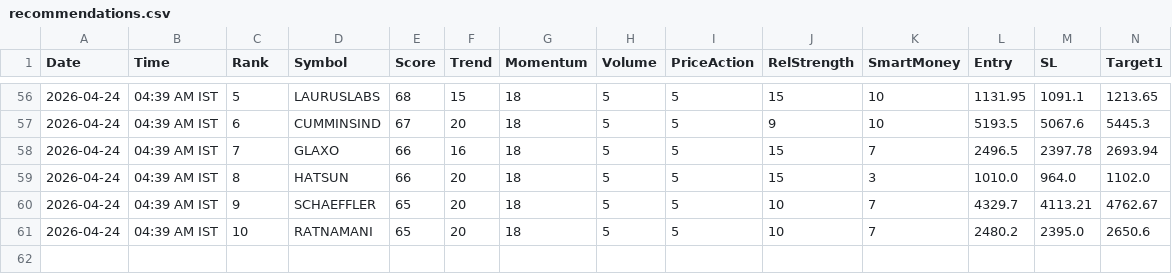
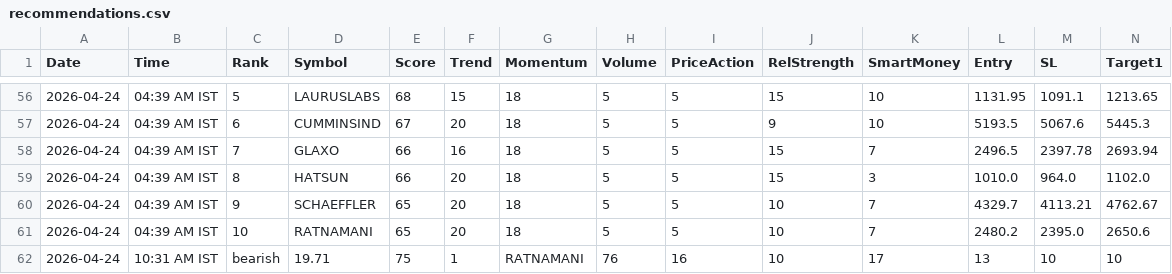
Before and after one commit to echelon26/quantex-subscription, a CSV file: quantex_logs/recommendations.csv, drawn as a sheet; only a part is shown, gaps mark what is left out; rows hold the shown columns only; the diff names each change by its address in the sheet, - before the commit and + after, or states it on an @@ line.

```diff
--- a/quantex_logs/recommendations.csv
+++ b/quantex_logs/recommendations.csv
+row 62: 2026-04-24 | 10:31 AM IST | bearish | 19.71 | 75 | 1 | RATNAMANI | 76 | 16 | 10 | 17 | 13 | 10 | 10
```
Also changed, not shown: 2 other files.
